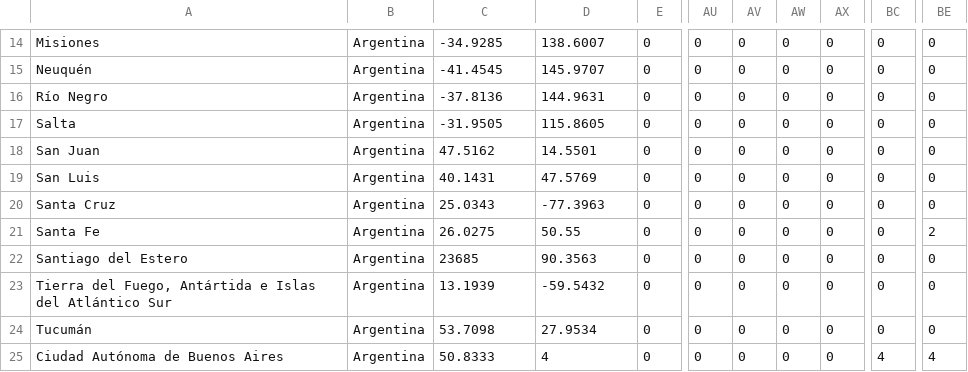
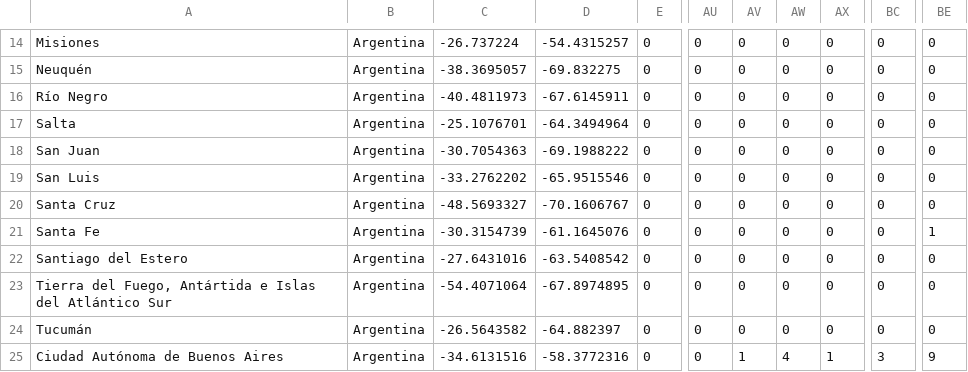
Before and after one commit to facttic/apibueno, a CSV file: app/data/time_series_confirmed.csv, drawn as a sheet; only a part is shown, gaps mark what is left out; the diff covers the shown part only; the diff names each change by its address in the sheet, - before the commit and + after, or states it on an @@ line.

```diff
--- a/app/data/time_series_confirmed.csv
+++ b/app/data/time_series_confirmed.csv
-C14: -34.9285
+C14: -26.737224
-D14: 138.6007
+D14: -54.4315257
-C15: -41.4545
+C15: -38.3695057
-D15: 145.9707
+D15: -69.832275
-C16: -37.8136
+C16: -40.4811973
-D16: 144.9631
+D16: -67.6145911
-C17: -31.9505
+C17: -25.1076701
-D17: 115.8605
+D17: -64.3494964
-C18: 47.5162
+C18: -30.7054363
-D18: 14.5501
+D18: -69.1988222
-C19: 40.1431
+C19: -33.2762202
-D19: 47.5769
+D19: -65.9515546
-C20: 25.0343
+C20: -48.5693327
-D20: -77.3963
+D20: -70.1606767
-C21: 26.0275
+C21: -30.3154739
-D21: 50.55
+D21: -61.1645076
-BE21: 2
+BE21: 1
-C22: 23685
+C22: -27.6431016
-D22: 90.3563
+D22: -63.5408542
-C23: 13.1939
+C23: -54.4071064
-D23: -59.5432
+D23: -67.8974895
-C24: 53.7098
+C24: -26.5643582
-D24: 27.9534
+D24: -64.882397
-C25: 50.8333
+C25: -34.6131516
-D25: 4
+D25: -58.3772316
-AV25: 0
+AV25: 1
-AW25: 0
+AW25: 4
-AX25: 0
+AX25: 1
-BC25: 4
+BC25: 3
-BE25: 4
+BE25: 9
```
Also changed, not shown: 32 edited cells elsewhere in this file.
